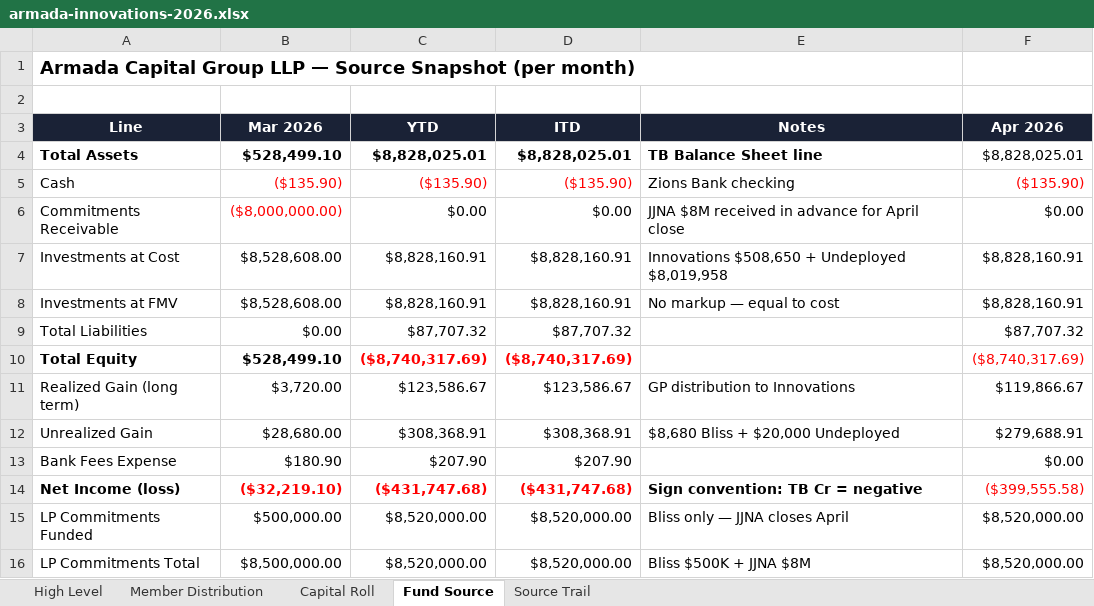
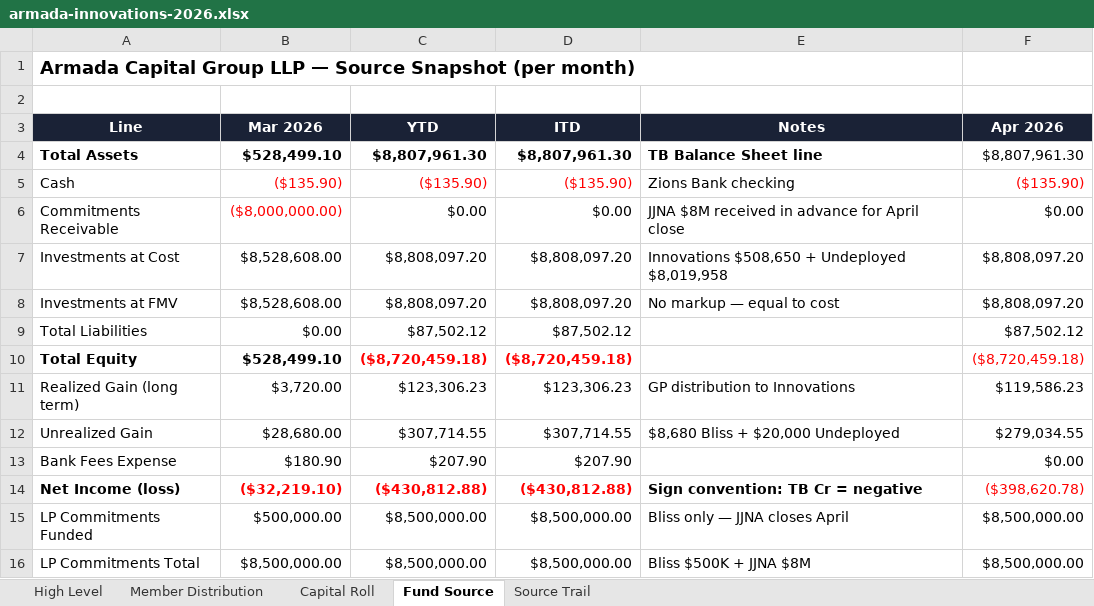
Before and after one commit to theastark1-cpu/claude-central-hub, an Excel workbook: armada-innovations/data/armada-innovations-2026.xlsx, sheet Fund Source, drawn as a sheet; values as stored, in another font and other column widths than the file's, no borders; the diff names each change by its address in the sheet, - before the commit and + after, or states it on an @@ line.

```diff
--- a/armada-innovations/data/armada-innovations-2026.xlsx (sheet Fund Source)
+++ b/armada-innovations/data/armada-innovations-2026.xlsx (sheet Fund Source)
-C4 (YTD): $8,828,025.01
+C4 (YTD): $8,807,961.30
-D4 (ITD): $8,828,025.01
+D4 (ITD): $8,807,961.30
-F4 (Apr 2026): $8,828,025.01
+F4 (Apr 2026): $8,807,961.30
-C7:C8 (YTD): $8,828,160.91
+C7:C8 (YTD): $8,808,097.20
-D7:D8 (ITD): $8,828,160.91
+D7:D8 (ITD): $8,808,097.20
-F7:F8 (Apr 2026): $8,828,160.91
+F7:F8 (Apr 2026): $8,808,097.20
-C9 (YTD): $87,707.32
+C9 (YTD): $87,502.12
-D9 (ITD): $87,707.32
+D9 (ITD): $87,502.12
-F9 (Apr 2026): $87,707.32
+F9 (Apr 2026): $87,502.12
-C10 (YTD): ($8,740,317.69)
+C10 (YTD): ($8,720,459.18)
-D10 (ITD): ($8,740,317.69)
+D10 (ITD): ($8,720,459.18)
-F10 (Apr 2026): ($8,740,317.69)
+F10 (Apr 2026): ($8,720,459.18)
-C11 (YTD): $123,586.67
+C11 (YTD): $123,306.23
-D11 (ITD): $123,586.67
+D11 (ITD): $123,306.23
-F11 (Apr 2026): $119,866.67
+F11 (Apr 2026): $119,586.23
-C12 (YTD): $308,368.91
+C12 (YTD): $307,714.55
-D12 (ITD): $308,368.91
+D12 (ITD): $307,714.55
-F12 (Apr 2026): $279,688.91
+F12 (Apr 2026): $279,034.55
-C14 (YTD): ($431,747.68)
+C14 (YTD): ($430,812.88)
-D14 (ITD): ($431,747.68)
+D14 (ITD): ($430,812.88)
-F14 (Apr 2026): ($399,555.58)
+F14 (Apr 2026): ($398,620.78)
-C15:C16 (YTD): $8,520,000.00
+C15:C16 (YTD): $8,500,000.00
-D15:D16 (ITD): $8,520,000.00
+D15:D16 (ITD): $8,500,000.00
-F15:F16 (Apr 2026): $8,520,000.00
+F15:F16 (Apr 2026): $8,500,000.00
```
Also changed, not shown: sheet Source Trail, sheet Capital Roll, sheet Member Distribution, sheet High Level, armada-innovations/data/april-2026-allocation.xlsx, 1 other file.
